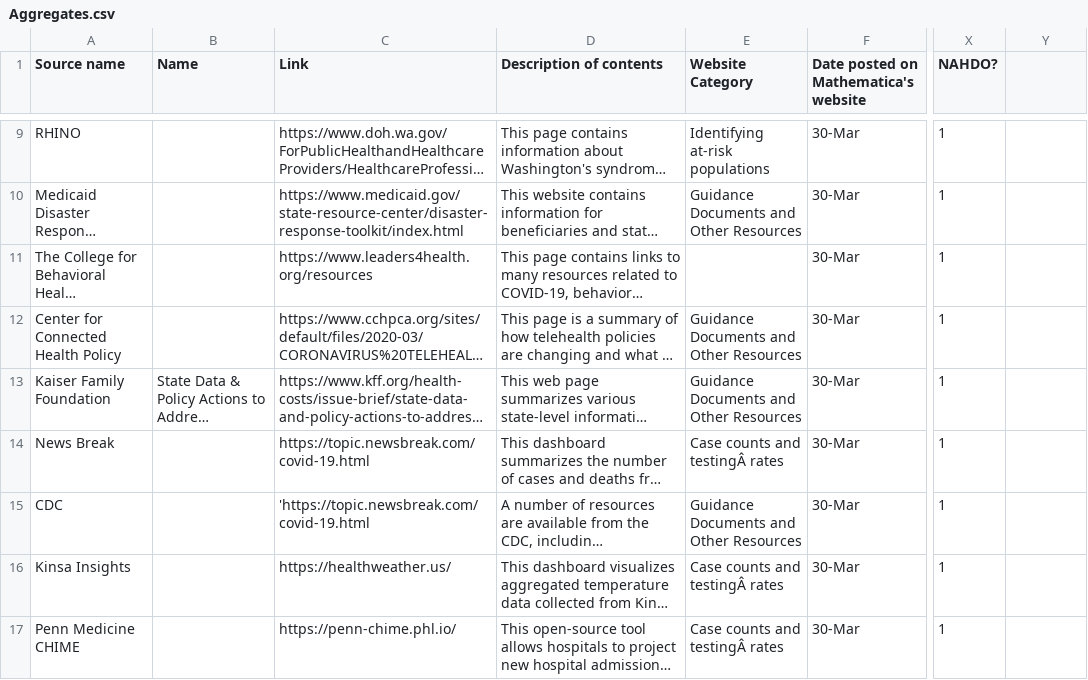
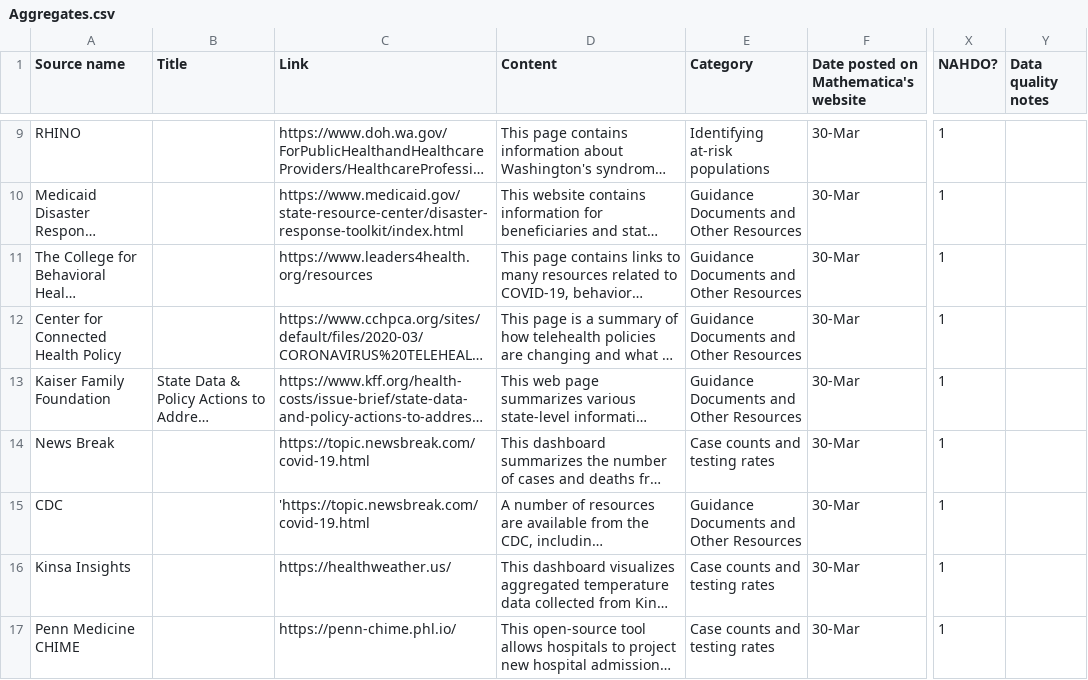
Before and after one commit to mathematica-mpr/covidinfo, a CSV file: data/Aggregates.csv, drawn as a sheet; only a part is shown, gaps mark what is left out; long unchanged cells end in …; the diff covers the shown part only; the diff names each change by its address in the sheet, - before the commit and + after, or states it on an @@ line.

Commit message:
update data

```diff
--- a/data/Aggregates.csv
+++ b/data/Aggregates.csv
-B1: Name
+B1: Title
-D1: Description of contents
+D1: Content
-E1: Website Category
+E1: Category
-Y1: (empty)
+Y1: Data quality notes
-E11 (Category): (empty)
+E11 (Category): Guidance Documents and Other Resources
-E14 (Category): Case counts and testingÂ rates
+E14 (Category): Case counts and testing rates
-E16:E17 (Category): Case counts and testingÂ rates
+E16:E17 (Category): Case counts and testing rates
```
Also changed, not shown: 3 added rows and 27 edited cells elsewhere in this file, docs/data/Aggregates.csv, 8 other files.
